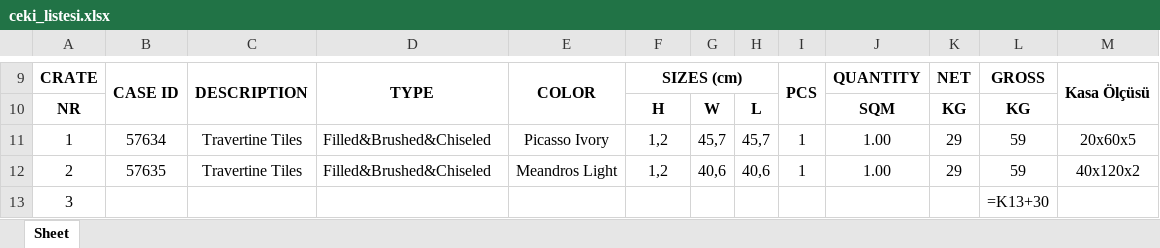
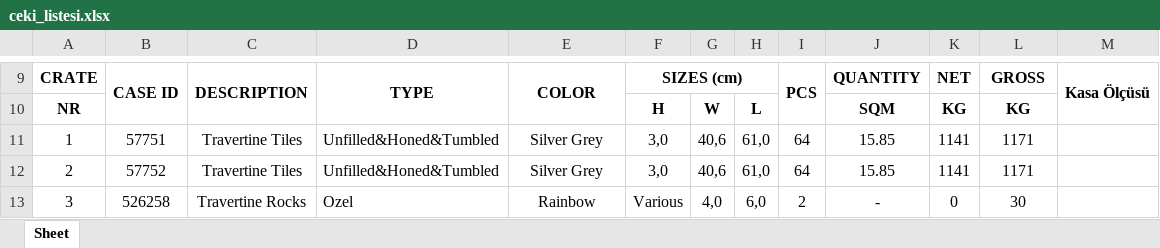
Before and after one commit to Thusuaso/newprojectservis, an Excel workbook: resource_api/shared/dosyalar/ceki_listesi.xlsx, sheet Sheet, drawn as a sheet; only a part is shown, gaps mark what is left out; values as stored, in another font and other column widths than the file's, no borders; formulas without a stored value are shown as written; the diff covers the shown part only; the diff names each change by its address in the sheet, - before the commit and + after, or states it on an @@ line.

```diff
--- a/resource_api/shared/dosyalar/ceki_listesi.xlsx (sheet Sheet)
+++ b/resource_api/shared/dosyalar/ceki_listesi.xlsx (sheet Sheet)
-B11: 57634
+B11: 57751
-D11:D12: Filled&Brushed&Chiseled
+D11:D12: Unfilled&Honed&Tumbled
-E11: Picasso Ivory
+E11: Silver Grey
-F11:F12: 1,2
+F11:F12: 3,0
-G11: 45,7
+G11: 40,6
-H11: 45,7
+H11: 61,0
-I11:I12: 1
+I11:I12: 64
-J11:J12: 1.00
+J11:J12: 15.85
-K11:K12: 29
+K11:K12: 1141
-L11:L12: 59
+L11:L12: 1171
-M11: 20x60x5
+M11: (empty)
-B12: 57635
+B12: 57752
-E12: Meandros Light
+E12: Silver Grey
-H12: 40,6
+H12: 61,0
-M12: 40x120x2
+M12: (empty)
-B13: (empty)
+B13: 526258
-C13: (empty)
+C13: Travertine Rocks
-D13: (empty)
+D13: Ozel
-E13: (empty)
+E13: Rainbow
-F13: (empty)
+F13: Various
-G13: (empty)
+G13: 4,0
-H13: (empty)
+H13: 6,0
-I13: (empty)
+I13: 2
-J13: (empty)
+J13: -
-K13: (empty)
+K13: 0
-L13: =K13+30
+L13: 30
```
Also changed, not shown: 11 edited cells elsewhere in this sheet, 1 other file.
